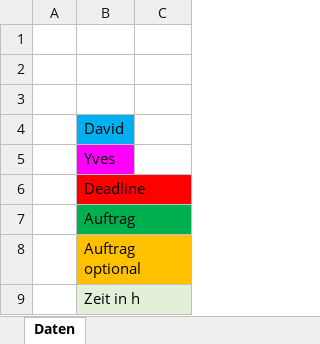
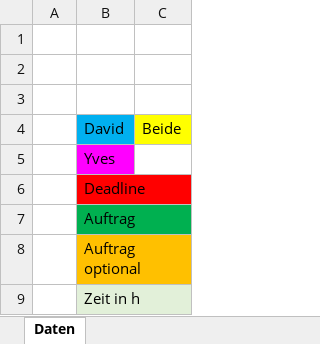
Before and after one commit to Yvxzx/Projekt_DMHS_Wanduhr, an Excel workbook: Planung/Gantt-Chart.xlsx, sheet Daten, drawn as a sheet; values as stored, in another font and other column widths than the file's, no borders; the diff names each change by its address in the sheet, - before the commit and + after, or states it on an @@ line.

```diff
--- a/Planung/Gantt-Chart.xlsx (sheet Daten)
+++ b/Planung/Gantt-Chart.xlsx (sheet Daten)
-C4: (empty)
+C4: Beide
-C4 fill: none
+C4 fill: #FFFF00
```
Also changed, not shown: sheet Gantt Chart für Digital-Uhr.
